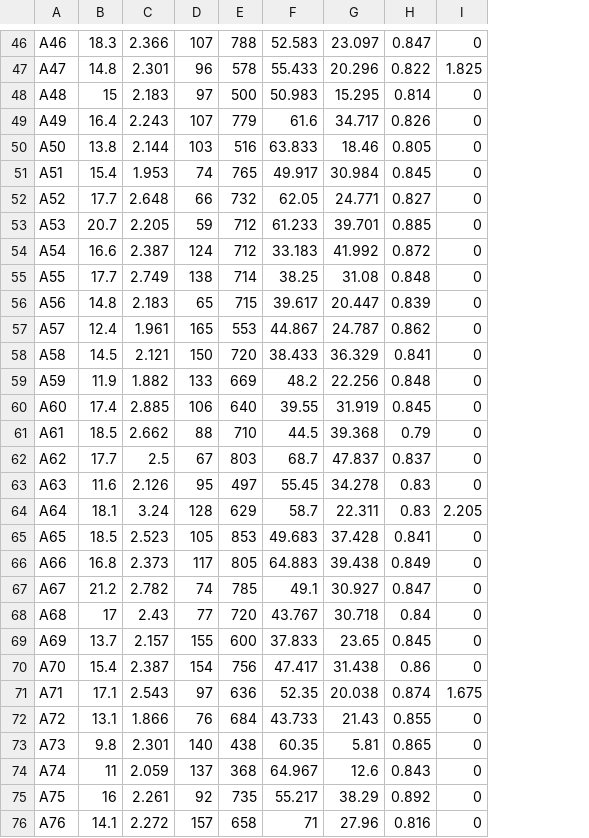
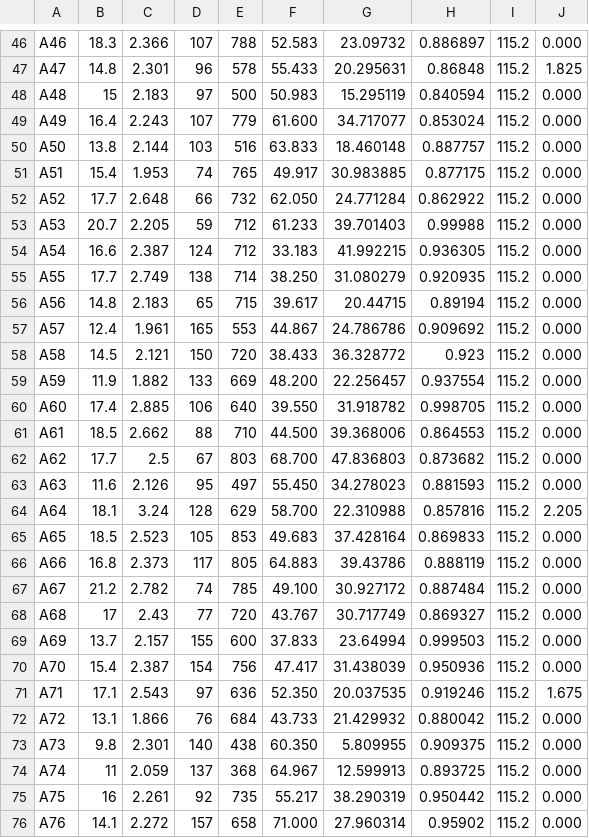
Before and after one commit to AfiqahYani/Correlation-Analysis, a CSV file: CA_Flo.csv, drawn as a sheet; only a part is shown, gaps mark what is left out; removed rows and columns are numbered as before the commit, all else as after; the diff covers the shown part only; the diff names each change by its address in the sheet, - before the commit and + after, or states it on an @@ line.

```diff
--- a/CA_Flo.csv
+++ b/CA_Flo.csv
-column G, rows 46-76: 23.097 | 20.296 | 15.295 | 34.717 | 18.46 | 30.984 | 24.771 | 39.701 | 41.992 | 31.08 | 20.447 | 24.787 | 36.329 | 22.256 | 31.919 | 39.368 | 47.837 | 34.278 | 22.311 | 37.428 | 39.438 | 30.927 | 30.718 | 23.65 | 31.438 | 20.038 | 21.43 | 5.81 | 12.6 | 38.29 | 27.96
-column H, rows 46-76: 0.847 | 0.822 | 0.814 | 0.826 | 0.805 | 0.845 | 0.827 | 0.885 | 0.872 | 0.848 | 0.839 | 0.862 | 0.841 | 0.848 | 0.845 | 0.79 | 0.837 | 0.83 | 0.83 | 0.841 | 0.849 | 0.847 | 0.84 | 0.845 | 0.86 | 0.874 | 0.855 | 0.865 | 0.843 | 0.892 | 0.816
-column I, rows 46-76: 0 | 1.825 | 0 | 0 | 0 | 0 | 0 | 0 | 0 | 0 | 0 | 0 | 0 | 0 | 0 | 0 | 0 | 0 | 2.205 | 0 | 0 | 0 | 0 | 0 | 0 | 1.675 | 0 | 0 | 0 | 0 | 0
+column G, rows 46-76: 23.09732 | 20.295631 | 15.295119 | 34.717077 | 18.460148 | 30.983885 | 24.771284 | 39.701403 | 41.992215 | 31.080279 | 20.44715 | 24.786786 | 36.328772 | 22.256457 | 31.918782 | 39.368006 | 47.836803 | 34.278023 | 22.310988 | 37.428164 | 39.43786 | 30.927172 | 30.717749 | 23.64994 | 31.438039 | 20.037535 | 21.429932 | 5.809955 | 12.599913 | 38.290319 | 27.960314
+column H, rows 46-76: 0.886897 | 0.86848 | 0.840594 | 0.853024 | 0.887757 | 0.877175 | 0.862922 | 0.99988 | 0.936305 | 0.920935 | 0.89194 | 0.909692 | 0.923 | 0.937554 | 0.998705 | 0.864553 | 0.873682 | 0.881593 | 0.857816 | 0.869833 | 0.888119 | 0.887484 | 0.869327 | 0.999503 | 0.950936 | 0.919246 | 0.880042 | 0.909375 | 0.893725 | 0.950442 | 0.95902
+column I, rows 46-76: all 115.2
+column J, rows 46-76: 0.000 | 1.825 | 0.000 | 0.000 | 0.000 | 0.000 | 0.000 | 0.000 | 0.000 | 0.000 | 0.000 | 0.000 | 0.000 | 0.000 | 0.000 | 0.000 | 0.000 | 0.000 | 2.205 | 0.000 | 0.000 | 0.000 | 0.000 | 0.000 | 0.000 | 1.675 | 0.000 | 0.000 | 0.000 | 0.000 | 0.000
-F49: 61.6
+F49: 61.600
-F52: 62.05
+F52: 62.050
-F55: 38.25
+F55: 38.250
-F59: 48.2
+F59: 48.200
-F60: 39.55
+F60: 39.550
-F61: 44.5
+F61: 44.500
-F62: 68.7
+F62: 68.700
-F63: 55.45
+F63: 55.450
-F64: 58.7
+F64: 58.700
-F67: 49.1
+F67: 49.100
-F71: 52.35
+F71: 52.350
-F73: 60.35
+F73: 60.350
-F76: 71
+F76: 71.000
```
Also changed, not shown: 32 edited cells elsewhere in this file.
